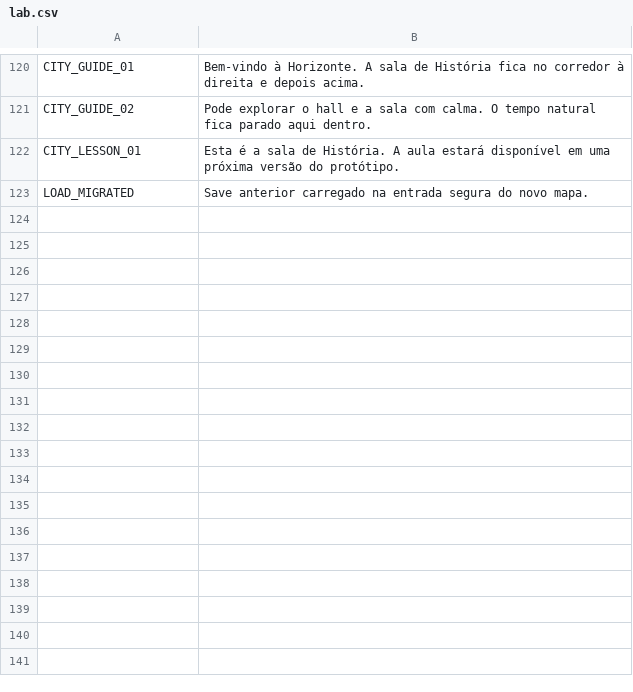
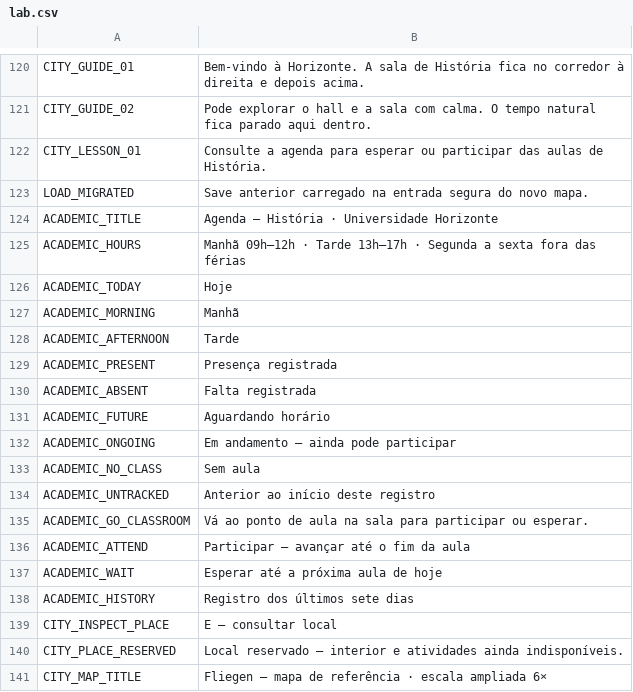
Before and after one commit to J-Tabosa/another-life, a CSV file: localization/lab.csv, drawn as a sheet; only a part is shown, gaps mark what is left out; the diff covers the shown part only.

Commit message:
Implement P2-03 academics and rebuild Fliegen from reference map

```diff
--- a/localization/lab.csv
+++ b/localization/lab.csv
@@ -121,3 +121,21 @@ CITY_GUIDE_01,Bem-vindo à Horizonte. A sala de História fica no corredor à di
 CITY_GUIDE_02,Pode explorar o hall e a sala com calma. O tempo natural fica parado aqui dentro.
-CITY_LESSON_01,Esta é a sala de História. A aula estará disponível em uma próxima versão do protótipo.
+CITY_LESSON_01,Consulte a agenda para esperar ou participar das aulas de História.
 LOAD_MIGRATED,Save anterior carregado na entrada segura do novo mapa.
+ACADEMIC_TITLE,Agenda — História · Universidade Horizonte
+ACADEMIC_HOURS,Manhã 09h–12h · Tarde 13h–17h · Segunda a sexta fora das férias
+ACADEMIC_TODAY,Hoje
+ACADEMIC_MORNING,Manhã
+ACADEMIC_AFTERNOON,Tarde
+ACADEMIC_PRESENT,Presença registrada
+ACADEMIC_ABSENT,Falta registrada
+ACADEMIC_FUTURE,Aguardando horário
+ACADEMIC_ONGOING,Em andamento — ainda pode participar
+ACADEMIC_NO_CLASS,Sem aula
+ACADEMIC_UNTRACKED,Anterior ao início deste registro
+ACADEMIC_GO_CLASSROOM,Vá ao ponto de aula na sala para participar ou esperar.
+ACADEMIC_ATTEND,Participar — avançar até o fim da aula
+ACADEMIC_WAIT,Esperar até a próxima aula de hoje
+ACADEMIC_HISTORY,Registro dos últimos sete dias
+CITY_INSPECT_PLACE,E — consultar local
+CITY_PLACE_RESERVED,Local reservado — interior e atividades ainda indisponíveis.
+CITY_MAP_TITLE,Fliegen — mapa de referência · escala ampliada 6×
```
Also changed, not shown: 28 added rows and 7 edited cells elsewhere in this file, 49 other files.
